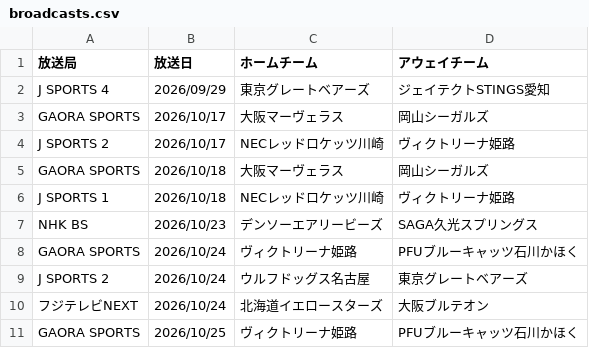
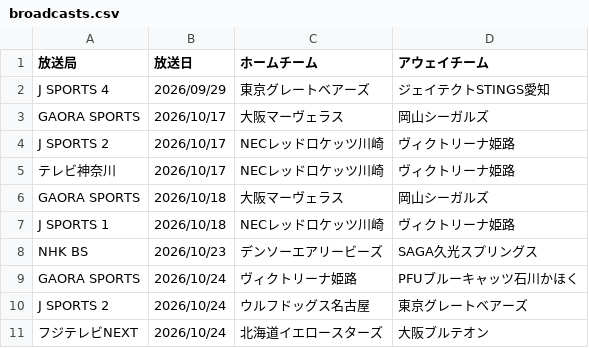
Before and after one commit to shinhighkou-spec/svleague-broadcast-tracke, a CSV file: data/broadcasts.csv, drawn as a sheet; only a part is shown; the shorter side is filled out with more unchanged rows; the diff names each change by its address in the sheet, - before the commit and + after, or states it on an @@ line.

```diff
--- a/data/broadcasts.csv
+++ b/data/broadcasts.csv
+row 5: テレビ神奈川 | 2026/10/17 | NECレッドロケッツ川崎 | ヴィクトリーナ姫路
```
Also changed, not shown: 2 other files.
